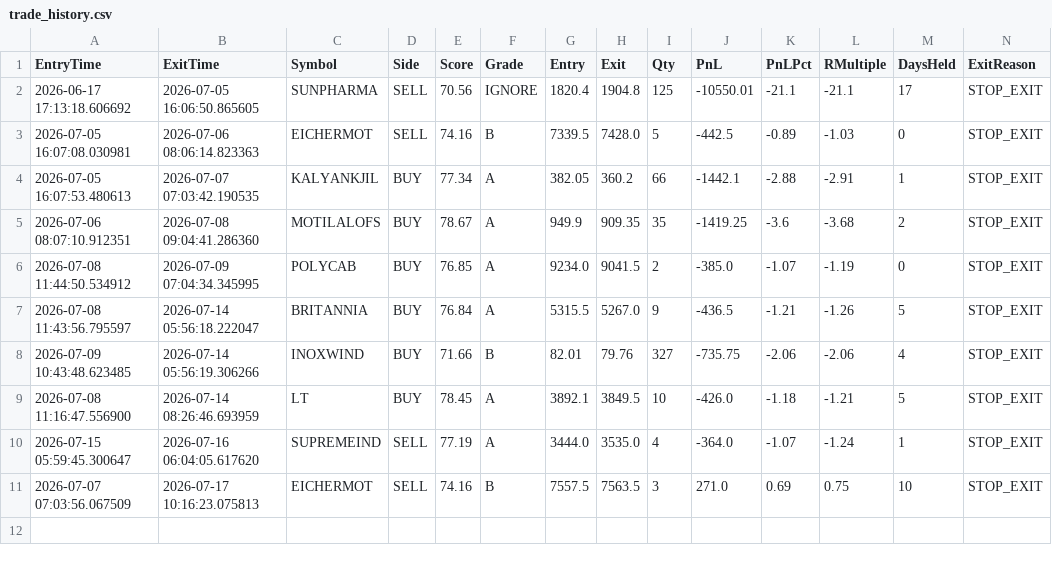
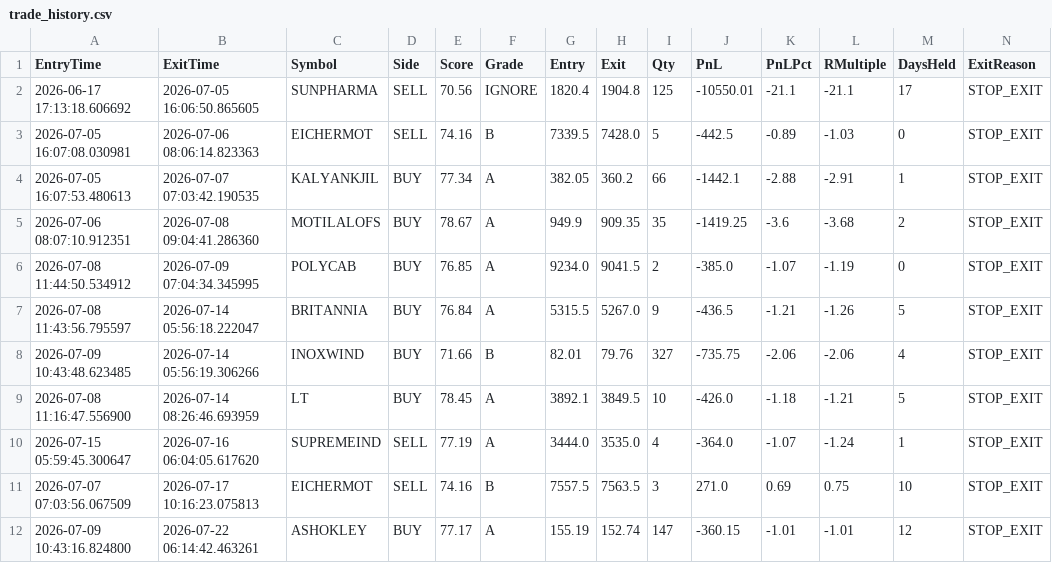
Before and after one commit to bakshad/Hybrid-FVG-Sniper, a CSV file: trade_history.csv, drawn as a sheet.

```diff
--- a/trade_history.csv
+++ b/trade_history.csv
@@ -11 +11,2 @@ EntryTime,ExitTime,Symbol,Side,Score,Grade,Entry,Exit,Qty,PnL,PnLPct,RMultiple,D
 2026-07-07 07:03:56.067509,2026-07-17 10:16:23.075813,EICHERMOT,SELL,74.16,B,7557.5,7563.5,3,271.0,0.69,0.75,10,STOP_EXIT
+2026-07-09 10:43:16.824800,2026-07-22 06:14:42.463261,ASHOKLEY,BUY,77.17,A,155.19,152.74,147,-360.15,-1.01,-1.01,12,STOP_EXIT
```
Also changed, not shown: active_positions.csv.
